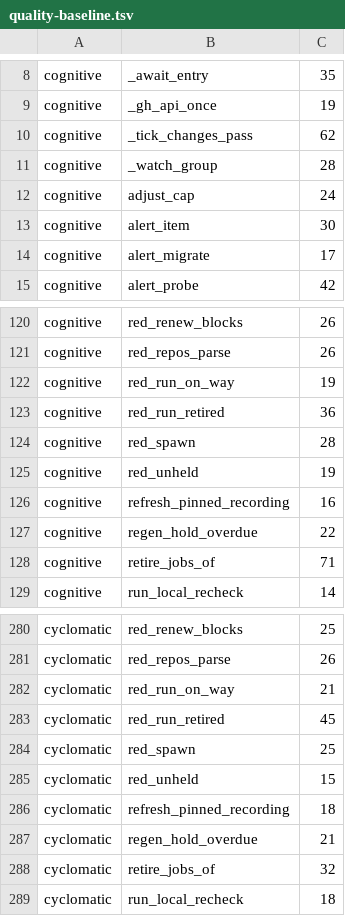
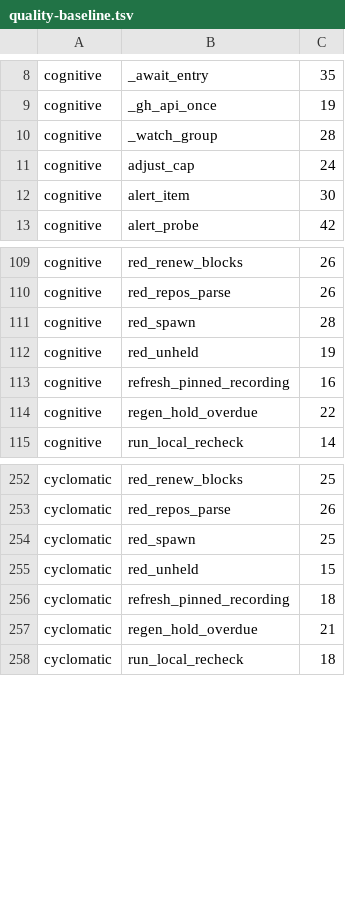
Before and after one commit to pawelkrupinski/agentctl, a TSV file: quality/quality-baseline.tsv, drawn as a sheet; only a part is shown, gaps mark what is left out; the diff covers the shown part only; the diff names each change by its address in the sheet, - before the commit and + after, or states it on an @@ line.

```diff
--- a/quality/quality-baseline.tsv
+++ b/quality/quality-baseline.tsv
-row 10: cognitive | _tick_changes_pass | 62
-row 14: cognitive | alert_migrate | 17
-row 122: cognitive | red_run_on_way | 19
-row 123: cognitive | red_run_retired | 36
-row 128: cognitive | retire_jobs_of | 71
-row 282: cyclomatic | red_run_on_way | 21
-row 283: cyclomatic | red_run_retired | 45
-row 288: cyclomatic | retire_jobs_of | 32
```
Also changed, not shown: 31 removed rows elsewhere in this file, quality/types-baseline.tsv.
